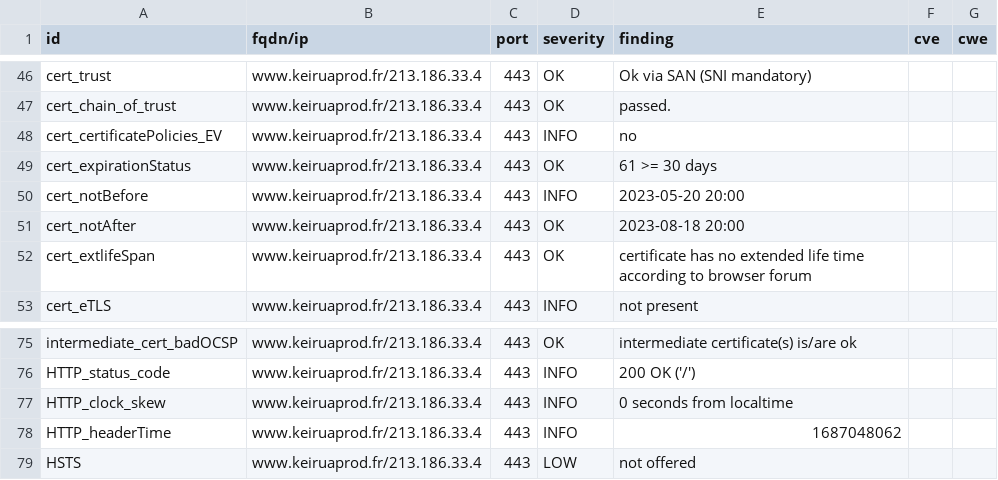
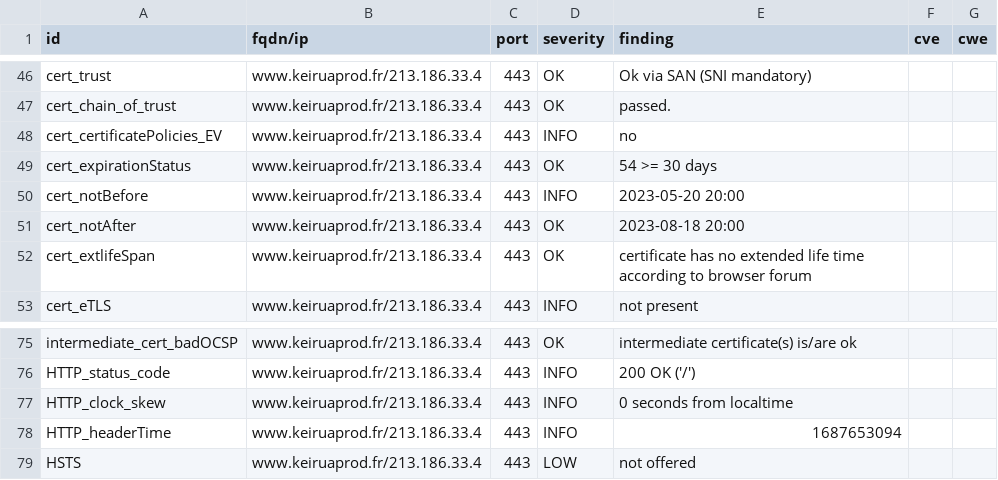
Before and after one commit to Keirua/dashlord-keiruaprod, a CSV file: results/aHR0cHM6Ly93d3cua2VpcnVhcHJvZC5mcg==/testssl.csv, drawn as a sheet; only a part is shown, gaps mark what is left out.

```diff
--- a/results/aHR0cHM6Ly93d3cua2VpcnVhcHJvZC5mcg==/testssl.csv
+++ b/results/aHR0cHM6Ly93d3cua2VpcnVhcHJvZC5mcg==/testssl.csv
@@ -48,3 +48,3 @@
 "cert_certificatePolicies_EV","www.keiruaprod.fr/213.186.33.4","443","INFO","no","",""
-"cert_expirationStatus","www.keiruaprod.fr/213.186.33.4","443","OK","61 >= 30 days","",""
+"cert_expirationStatus","www.keiruaprod.fr/213.186.33.4","443","OK","54 >= 30 days","",""
 "cert_notBefore","www.keiruaprod.fr/213.186.33.4","443","INFO","2023-05-20 20:00","",""
@@ -77,3 +77,3 @@
 "HTTP_clock_skew","www.keiruaprod.fr/213.186.33.4","443","INFO","0 seconds from localtime","",""
-"HTTP_headerTime","www.keiruaprod.fr/213.186.33.4","443","INFO","1687048062","",""
+"HTTP_headerTime","www.keiruaprod.fr/213.186.33.4","443","INFO","1687653094","",""
 "HSTS","www.keiruaprod.fr/213.186.33.4","443","LOW","not offered","",""
```
Also changed, not shown: 13 other files.
